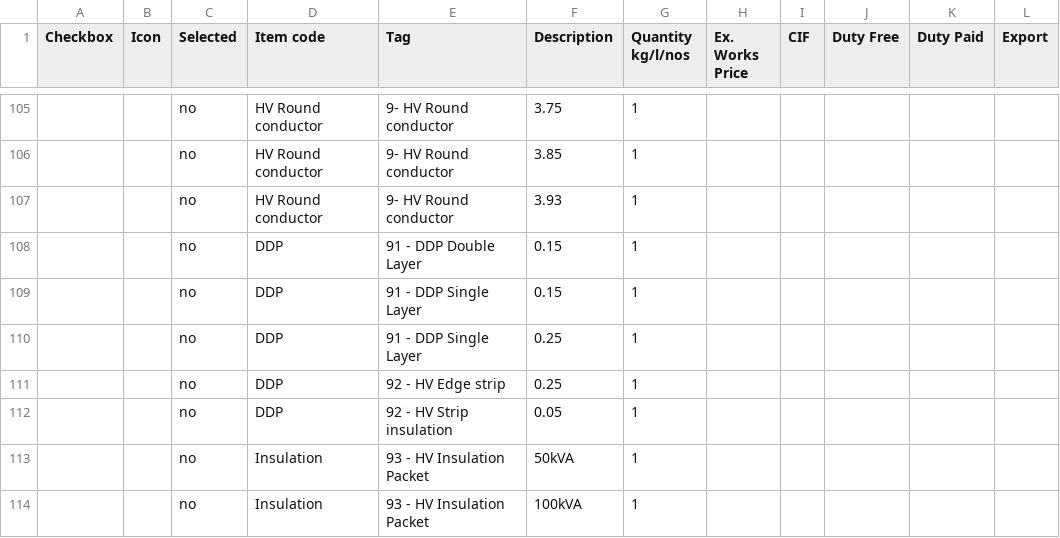
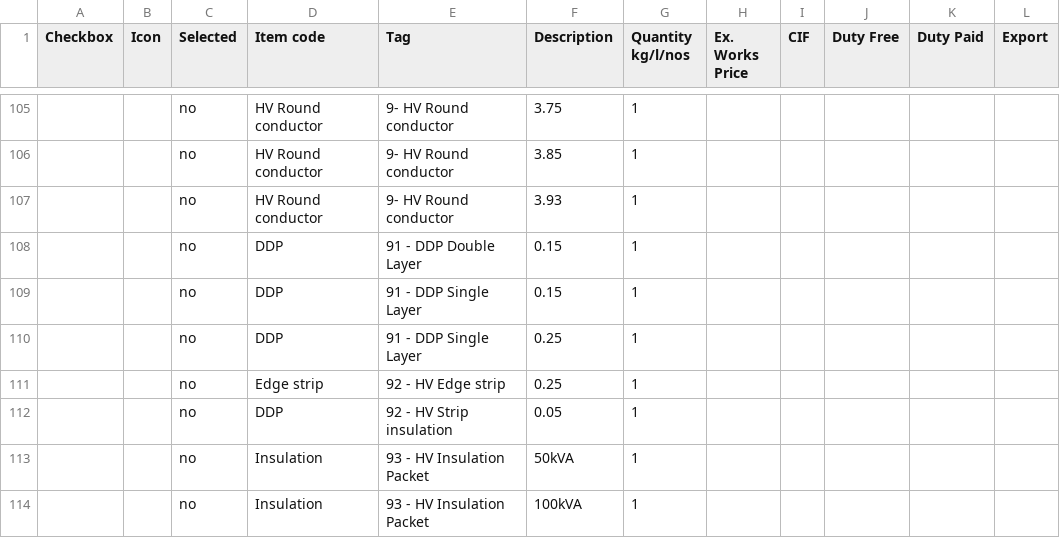
Before and after one commit to praworks/LTL, a CSV file: BOM Automation v15.4/items.csv, drawn as a sheet; only a part is shown, gaps mark what is left out; the diff covers the shown part only.

```diff
--- a/BOM Automation v15.4/items.csv
+++ b/BOM Automation v15.4/items.csv
@@ -110,3 +110,3 @@
 ,,no,DDP,91 - DDP Single Layer,0.25,1,,,,,
-,,no,DDP,92 - HV Edge strip,0.25,1,,,,,
+,,no,Edge strip,92 - HV Edge strip,0.25,1,,,,,
 ,,no,DDP,92 - HV Strip insulation,0.05,1,,,,,
```
Also changed, not shown: 24 edited cells elsewhere in this file, 6 other files.
